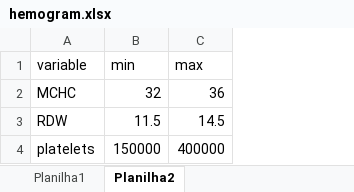
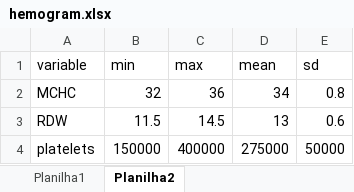
Before and after one commit to paulk2jonas/UFTM-BioStat-DataBase, an Excel workbook: Background_Data/hemogram.xlsx, sheet Planilha2, drawn as a sheet; values as stored, in another font and other column widths than the file's, no borders; the diff names each change by its address in the sheet, - before the commit and + after, or states it on an @@ line.

Commit message:
Added platelets
Added platelet count, its function and documentation. Updated its data.

```diff
--- a/Background_Data/hemogram.xlsx (sheet Planilha2)
+++ b/Background_Data/hemogram.xlsx (sheet Planilha2)
+column D (mean), rows 2-4: 34 | 13 | 275000
+column E (sd), rows 2-4: 0.8 | 0.6 | 50000
```
Also changed, not shown: 9 other files.
